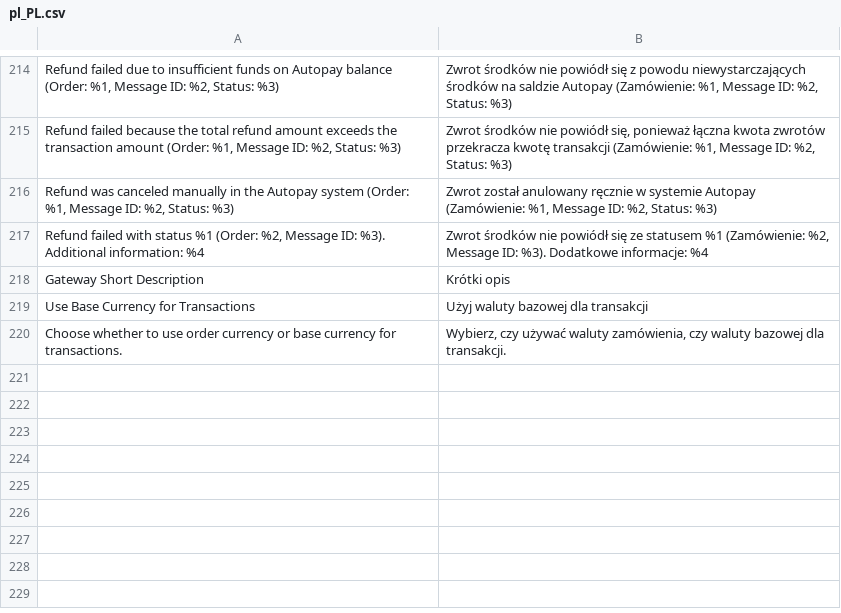
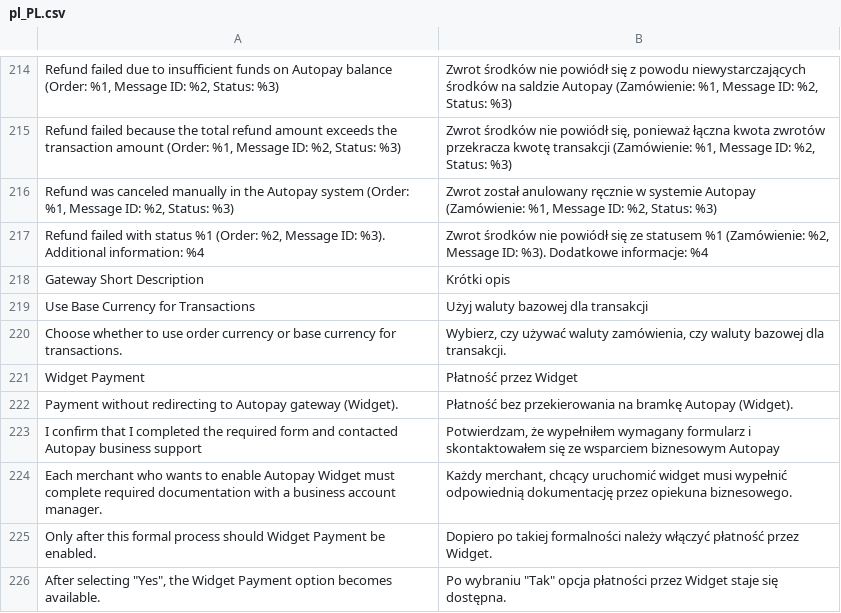
Before and after one commit to bluepayment-plugin/magento-2.x-plugin, a CSV file: i18n/pl_PL.csv, drawn as a sheet; only a part is shown, gaps mark what is left out; the diff names each change by its address in the sheet, - before the commit and + after, or states it on an @@ line.

```diff
--- a/i18n/pl_PL.csv
+++ b/i18n/pl_PL.csv
+row 221: Widget Payment | Płatność przez Widget
+row 222: Payment without redirecting to Autopay gateway (Widget). | Płatność bez przekierowania na bramkę Autopay (Widget).
+row 223: I confirm that I completed the required form and contacted Autopay business support | Potwierdzam, że wypełniłem wymagany formularz i skontaktowałem się ze wsparciem biznesowym Autopay
+row 224: Each merchant who wants to enable Autopay Widget must complete required documentation with a business account manager. | Każdy merchant, chcący uruchomić widget musi wypełnić odpowiednią dokumentację przez opiekuna biznesowego.
+row 225: Only after this formal process should Widget Payment be enabled. | Dopiero po takiej formalności należy włączyć płatność przez Widget.
+row 226: After selecting "Yes", the Widget Payment option becomes available. | Po wybraniu "Tak" opcja płatności przez Widget staje się dostępna.
```
Also changed, not shown: i18n/bg_BG.csv, i18n/et_EE.csv, 34 other files.
